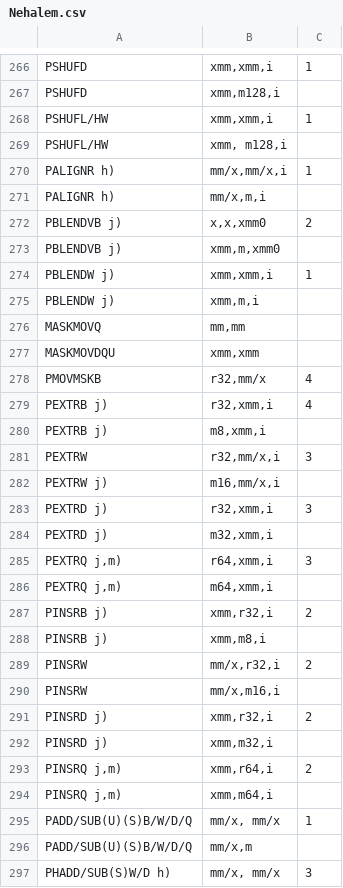
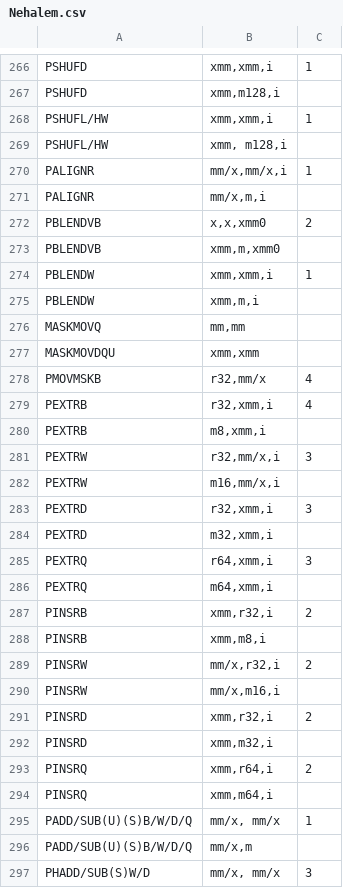
Before and after one commit to e12005490/valgrind_timing, a CSV file: variable_time_instructions/raw/Nehalem.csv, drawn as a sheet; only a part is shown, gaps mark what is left out; the diff covers the shown part only.

```diff
--- a/variable_time_instructions/raw/Nehalem.csv
+++ b/variable_time_instructions/raw/Nehalem.csv
@@ -269,8 +269,8 @@ PSHUFL/HW;xmm,xmm,i;1
 PSHUFL/HW;xmm, m128,i;
-PALIGNR h);mm/x,mm/x,i;1
-PALIGNR h);mm/x,m,i;
-PBLENDVB j);x,x,xmm0;2
-PBLENDVB j);xmm,m,xmm0;
-PBLENDW j);xmm,xmm,i;1
-PBLENDW j);xmm,m,i;
+PALIGNR;mm/x,mm/x,i;1
+PALIGNR;mm/x,m,i;
+PBLENDVB;x,x,xmm0;2
+PBLENDVB;xmm,m,xmm0;
+PBLENDW;xmm,xmm,i;1
+PBLENDW;xmm,m,i;
 MASKMOVQ;mm,mm;
@@ -278,3 +278,3 @@ MASKMOVDQU;xmm,xmm;
 PMOVMSKB;r32,mm/x;4
-PEXTRB j);r32,xmm,i;4
-PEXTRB j);m8,xmm,i;
+PEXTRB;r32,xmm,i;4
+PEXTRB;m8,xmm,i;
@@ -282,7 +282,7 @@ PEXTRW ;r32,mm/x,i;3
-PEXTRW j);m16,mm/x,i;
-PEXTRD j);r32,xmm,i;3
-PEXTRD j);m32,xmm,i;
-PEXTRQ j,m);r64,xmm,i;3
-PEXTRQ j,m);m64,xmm,i;
-PINSRB j);xmm,r32,i;2
-PINSRB j);xmm,m8,i;
+PEXTRW;m16,mm/x,i;
+PEXTRD;r32,xmm,i;3
+PEXTRD;m32,xmm,i;
+PEXTRQ;r64,xmm,i;3
+PEXTRQ;m64,xmm,i;
+PINSRB;xmm,r32,i;2
+PINSRB;xmm,m8,i;
@@ -291,7 +291,7 @@ PINSRW ;mm/x,m16,i;
-PINSRD j);xmm,r32,i;2
-PINSRD j);xmm,m32,i;
-PINSRQ j,m);xmm,r64,i;2
-PINSRQ j,m);xmm,m64,i;
+PINSRD;xmm,r32,i;2
+PINSRD;xmm,m32,i;
+PINSRQ;xmm,r64,i;2
+PINSRQ;xmm,m64,i;
 PADD/SUB(U)(S)B/W/D/Q;mm/x, mm/x;1
 PADD/SUB(U)(S)B/W/D/Q;mm/x,m;
-PHADD/SUB(S)W/D h);mm/x, mm/x;3
+PHADD/SUB(S)W/D;mm/x, mm/x;3
```
Also changed, not shown: 118 edited cells elsewhere in this file, variable_time_instructions/filtered/clear-Wolfdale.csv, variable_time_instructions/filtered/simple-Pentium.csv, 19 other files.
